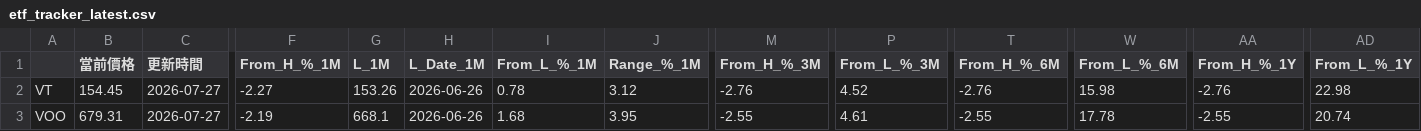
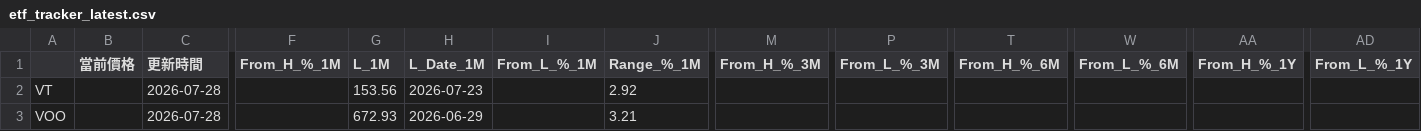
Before and after one commit to joshua940857/etf_tracker, a CSV file: docs/data/etf_results/etf_tracker_latest.csv, drawn as a sheet; only a part is shown, gaps mark what is left out; the diff covers the shown part only; the diff names each change by its address in the sheet, - before the commit and + after, or states it on an @@ line.

```diff
--- a/docs/data/etf_results/etf_tracker_latest.csv
+++ b/docs/data/etf_results/etf_tracker_latest.csv
-B2 (當前價格): 154.45
+B2 (當前價格): (empty)
-C2:C3 (更新時間): 2026-07-27
+C2:C3 (更新時間): 2026-07-28
-F2 (From_H_%_1M): -2.27
+F2 (From_H_%_1M): (empty)
-G2 (L_1M): 153.26
+G2 (L_1M): 153.56
-H2 (L_Date_1M): 2026-06-26
+H2 (L_Date_1M): 2026-07-23
-I2 (From_L_%_1M): 0.78
+I2 (From_L_%_1M): (empty)
-J2 (Range_%_1M): 3.12
+J2 (Range_%_1M): 2.92
-M2 (From_H_%_3M): -2.76
+M2 (From_H_%_3M): (empty)
-P2 (From_L_%_3M): 4.52
+P2 (From_L_%_3M): (empty)
-T2 (From_H_%_6M): -2.76
+T2 (From_H_%_6M): (empty)
-W2 (From_L_%_6M): 15.98
+W2 (From_L_%_6M): (empty)
-AA2 (From_H_%_1Y): -2.76
+AA2 (From_H_%_1Y): (empty)
-AD2 (From_L_%_1Y): 22.98
+AD2 (From_L_%_1Y): (empty)
-B3 (當前價格): 679.31
+B3 (當前價格): (empty)
-F3 (From_H_%_1M): -2.19
+F3 (From_H_%_1M): (empty)
-G3 (L_1M): 668.1
+G3 (L_1M): 672.93
-H3 (L_Date_1M): 2026-06-26
+H3 (L_Date_1M): 2026-06-29
-I3 (From_L_%_1M): 1.68
+I3 (From_L_%_1M): (empty)
-J3 (Range_%_1M): 3.95
+J3 (Range_%_1M): 3.21
-M3 (From_H_%_3M): -2.55
+M3 (From_H_%_3M): (empty)
-P3 (From_L_%_3M): 4.61
+P3 (From_L_%_3M): (empty)
-T3 (From_H_%_6M): -2.55
+T3 (From_H_%_6M): (empty)
-W3 (From_L_%_6M): 17.78
+W3 (From_L_%_6M): (empty)
-AA3 (From_H_%_1Y): -2.55
+AA3 (From_H_%_1Y): (empty)
-AD3 (From_L_%_1Y): 20.74
+AD3 (From_L_%_1Y): (empty)
```
Also changed, not shown: 39 edited cells elsewhere in this file, 10 other files.
